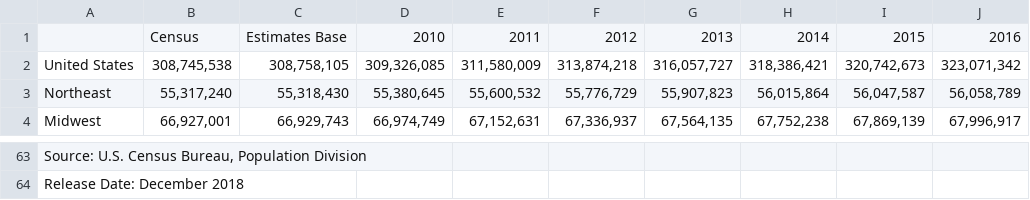
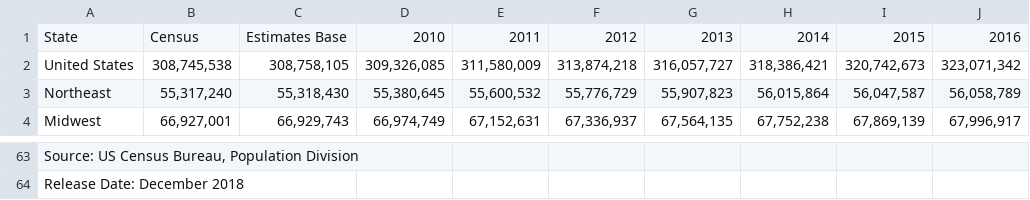
Before and after one commit to 37Degrees/Cuny, a CSV file: Data-607/Data-Sets/nst-est2018-01.csv, drawn as a sheet; only a part is shown, gaps mark what is left out; the diff covers the shown part only; the diff names each change by its address in the sheet, - before the commit and + after, or states it on an @@ line.

```diff
--- a/Data-607/Data-Sets/nst-est2018-01.csv
+++ b/Data-607/Data-Sets/nst-est2018-01.csv
-A1: (empty)
+A1: State
-A63: Source: U.S. Census Bureau,…
+A63: Source: US Census Bureau,…
```
Also changed, not shown: 53 edited cells elsewhere in this file.
